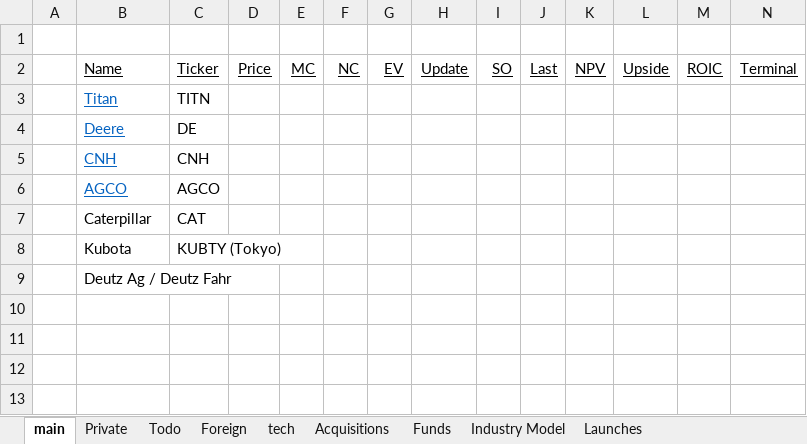
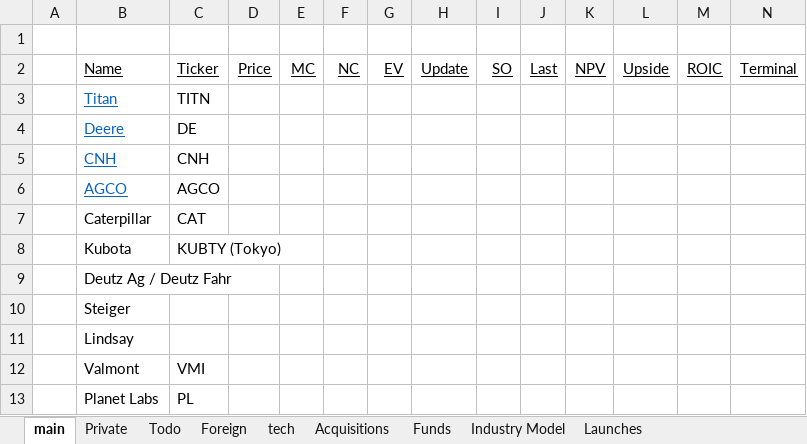
Before and after one commit to cchristner/models, an Excel workbook: equipment_robotics_IoT.xlsx, sheet main, drawn as a sheet; only a part is shown; values as stored, in another font and other column widths than the file's, no borders; rows hold the shown columns only; the diff names each change by its address in the sheet, - before the commit and + after, or states it on an @@ line.

```diff
--- a/equipment_robotics_IoT.xlsx (sheet main)
+++ b/equipment_robotics_IoT.xlsx (sheet main)
+row 10:  | Steiger
+row 11:  | Lindsay
+row 12:  | Valmont | VMI
+row 13:  | Planet Labs | PL
```
Also changed, not shown: fertilizer.xlsx, seed_cropProtection.xlsx, 1 other file.
